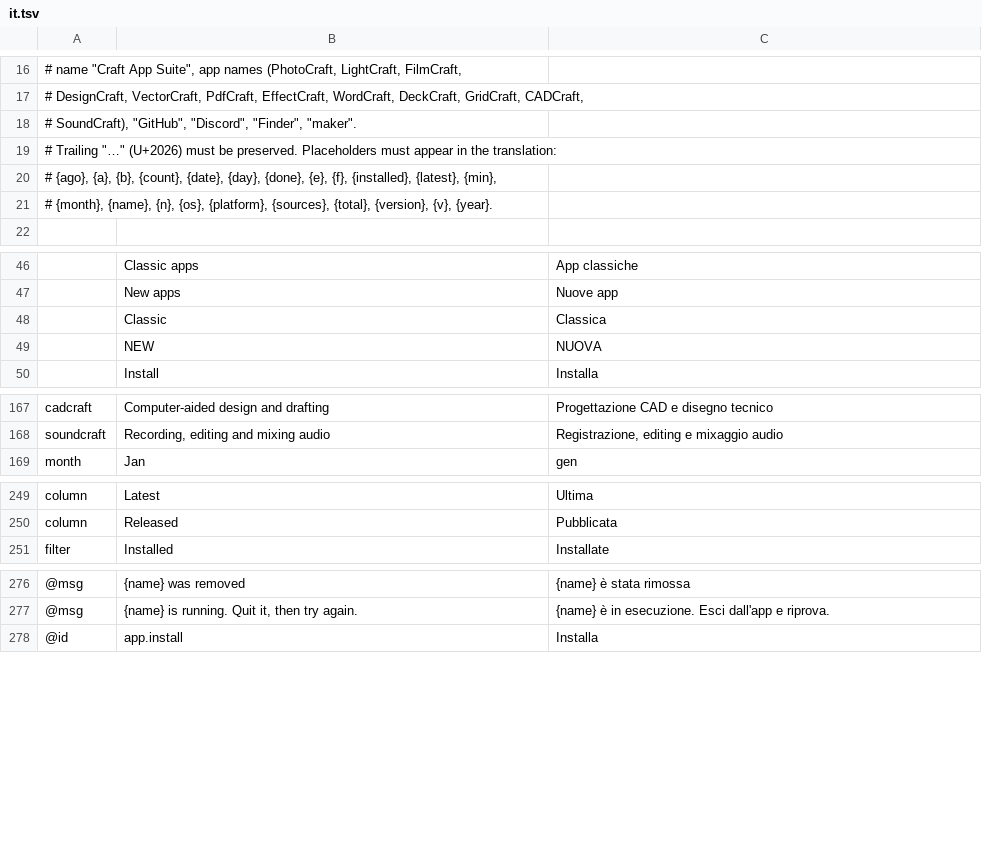
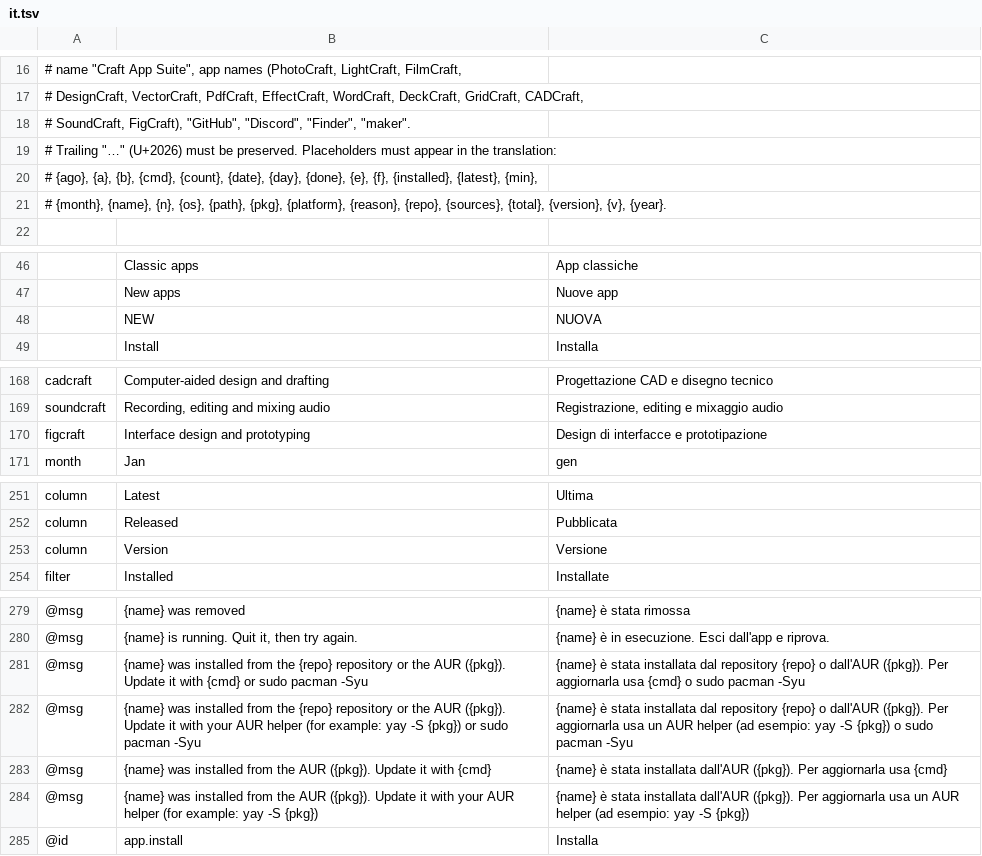
Before and after one commit to AndreaGhidara/craft-launcher-1, a TSV file: crates/ui-egui/src/i18n/it.tsv, drawn as a sheet; only a part is shown, gaps mark what is left out; the diff covers the shown part only.

Commit message:
i18n(it): catch up with main's new strings
Adds the rows main's complete catalogs gained since this PR was opened
(install folder settings and errors, grid sort, app page stepping,
release-notes folding, card footer, Arch package, FigCraft tagline,
Version column, AUR update hints), drops the stale "Classic" row, and
applies to tests/italian.rs the two changes main made to every locale
test after the redesign.

Also translates the launcher's own reasons for refusing an install
folder, so those errors no longer end in English; OS errors keep their
text after the colon. Covered in italian_locales_and_plurals_work.

```diff
--- a/crates/ui-egui/src/i18n/it.tsv
+++ b/crates/ui-egui/src/i18n/it.tsv
@@ -17,6 +17,6 @@
 # DesignCraft, VectorCraft, PdfCraft, EffectCraft, WordCraft, DeckCraft, GridCraft, CADCraft,
-# SoundCraft), "GitHub", "Discord", "Finder", "maker".
+# SoundCraft, FigCraft), "GitHub", "Discord", "Finder", "maker".
 # Trailing "…" (U+2026) must be preserved. Placeholders must appear in the translation:
-# {ago}, {a}, {b}, {count}, {date}, {day}, {done}, {e}, {f}, {installed}, {latest}, {min},
-# {month}, {name}, {n}, {os}, {platform}, {sources}, {total}, {version}, {v}, {year}.
+# {ago}, {a}, {b}, {cmd}, {count}, {date}, {day}, {done}, {e}, {f}, {installed}, {latest}, {min},
+# {month}, {name}, {n}, {os}, {path}, {pkg}, {platform}, {reason}, {repo}, {sources}, {total}, {version}, {v}, {year}.
 
@@ -47,3 +47,2 @@
 	New apps	Nuove app
-	Classic	Classica
 	NEW	NUOVA
@@ -168,2 +169,3 @@ cadcraft	Computer-aided design and drafting	Progettazione CAD e disegno tecnico
 soundcraft	Recording, editing and mixing audio	Registrazione, editing e mixaggio audio
+figcraft	Interface design and prototyping	Design di interfacce e prototipazione
 month	Jan	gen
@@ -250,2 +252,3 @@ column	Latest	Ultima
 column	Released	Pubblicata
+column	Version	Versione
 filter	Installed	Installate
@@ -277,2 +280,6 @@ filter	Installed	Installate
 @msg	{name} is running. Quit it, then try again.	{name} è in esecuzione. Esci dall'app e riprova.
+@msg	{name} was installed from the {repo} repository or the AUR ({pkg}). Update it with {cmd} or sudo pacman -Syu	{name} è stata installata dal repository {repo} o dall'AUR ({pkg}). Per aggiornarla usa {cmd} o sudo pacman -Syu
+@msg	{name} was installed from the {repo} repository or the AUR ({pkg}). Update it with your AUR helper (for example: yay -S {pkg}) or sudo pacman -Syu	{name} è stata installata dal repository {repo} o dall'AUR ({pkg}). Per aggiornarla usa un AUR helper (ad esempio: yay -S {pkg}) o sudo pacman -Syu
+@msg	{name} was installed from the AUR ({pkg}). Update it with {cmd}	{name} è stata installata dall'AUR ({pkg}). Per aggiornarla usa {cmd}
+@msg	{name} was installed from the AUR ({pkg}). Update it with your AUR helper (for example: yay -S {pkg})	{name} è stata installata dall'AUR ({pkg}). Per aggiornarla usa un AUR helper (ad esempio: yay -S {pkg})
 @id	app.install	Installa
```
Also changed, not shown: 34 added rows elsewhere in this file, 2 other files.
